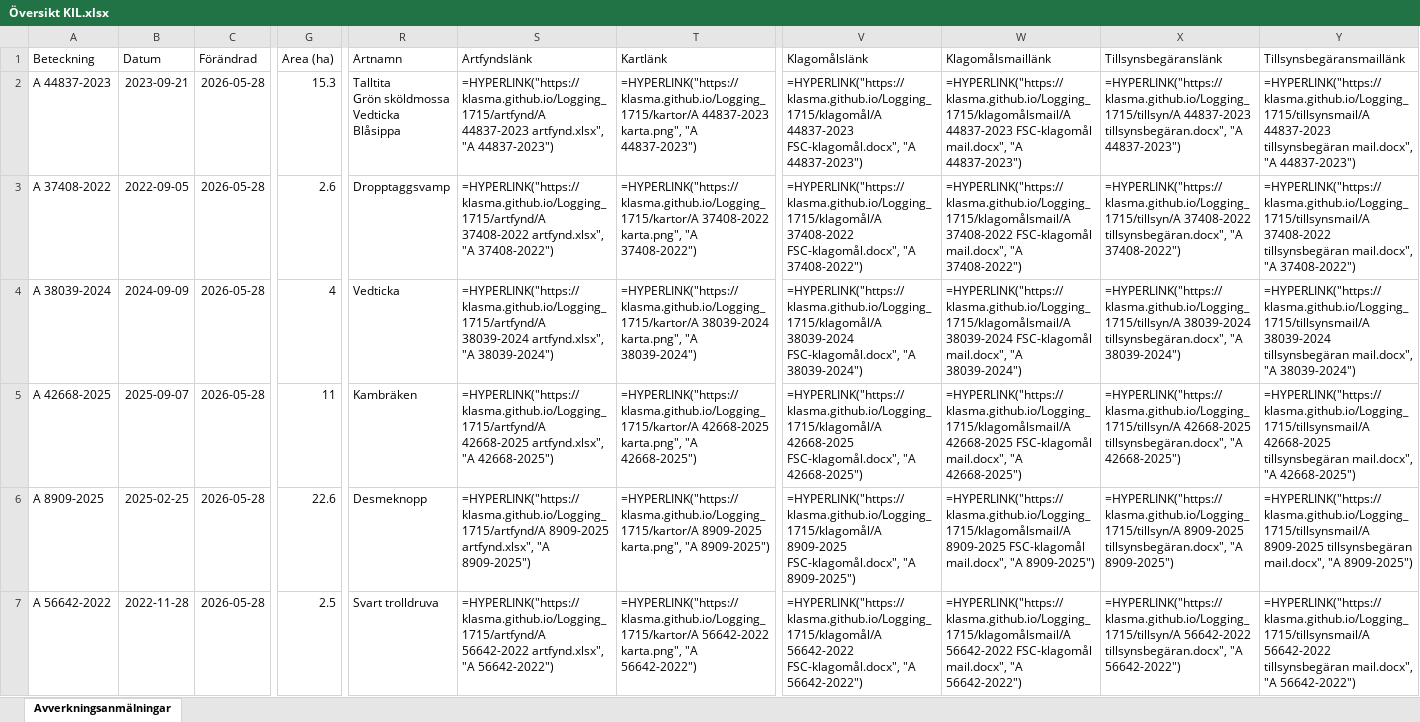
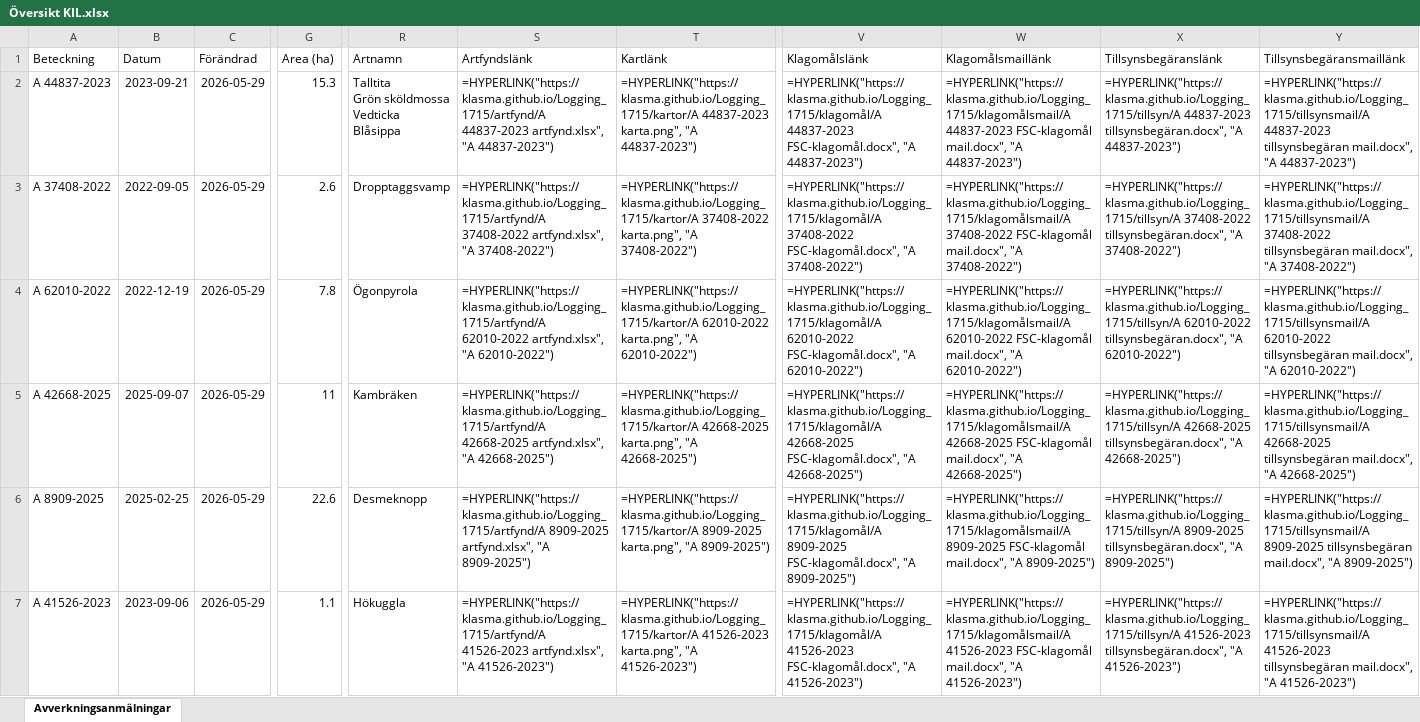
Before and after one commit to klasma/Logging_1715, an Excel workbook: Översikt KIL.xlsx, sheet Avverkningsanmälningar, drawn as a sheet; only a part is shown, gaps mark what is left out; values as stored, in another font and other column widths than the file's, no borders; formulas without a stored value are shown as written; the diff covers the shown part only; the diff names each change by its address in the sheet, - before the commit and + after, or states it on an @@ line.

```diff
--- a/Översikt KIL.xlsx (sheet Avverkningsanmälningar)
+++ b/Översikt KIL.xlsx (sheet Avverkningsanmälningar)
-C2:C7 (Förändrad): 2026-05-28
+C2:C7 (Förändrad): 2026-05-29
-A4 (Beteckning): A 38039-2024
+A4 (Beteckning): A 62010-2022
-B4 (Datum): 2024-09-09
+B4 (Datum): 2022-12-19
-G4 (Area (ha)): 4
+G4 (Area (ha)): 7.8
-R4 (Artnamn): Vedticka
+R4 (Artnamn): Ögonpyrola
-S4 (Artfyndslänk): =HYPERLINK("https://klasma.github.io/Logging_1715/artfynd/A 38039-2024 artfynd.xlsx", "A 38039-2024")
+S4 (Artfyndslänk): =HYPERLINK("https://klasma.github.io/Logging_1715/artfynd/A 62010-2022 artfynd.xlsx", "A 62010-2022")
-T4 (Kartlänk): =HYPERLINK("https://klasma.github.io/Logging_1715/kartor/A 38039-2024 karta.png", "A 38039-2024")
+T4 (Kartlänk): =HYPERLINK("https://klasma.github.io/Logging_1715/kartor/A 62010-2022 karta.png", "A 62010-2022")
-V4 (Klagomålslänk): =HYPERLINK("https://klasma.github.io/Logging_1715/klagomål/A 38039-2024 FSC-klagomål.docx", "A 38039-2024")
+V4 (Klagomålslänk): =HYPERLINK("https://klasma.github.io/Logging_1715/klagomål/A 62010-2022 FSC-klagomål.docx", "A 62010-2022")
-W4 (Klagomålsmaillänk): =HYPERLINK("https://klasma.github.io/Logging_1715/klagomålsmail/A 38039-2024 FSC-klagomål mail.docx", "A 38039-2024")
+W4 (Klagomålsmaillänk): =HYPERLINK("https://klasma.github.io/Logging_1715/klagomålsmail/A 62010-2022 FSC-klagomål mail.docx", "A 62010-2022")
-X4 (Tillsynsbegäranslänk): =HYPERLINK("https://klasma.github.io/Logging_1715/tillsyn/A 38039-2024 tillsynsbegäran.docx", "A 38039-2024")
+X4 (Tillsynsbegäranslänk): =HYPERLINK("https://klasma.github.io/Logging_1715/tillsyn/A 62010-2022 tillsynsbegäran.docx", "A 62010-2022")
-Y4 (Tillsynsbegäransmaillänk): =HYPERLINK("https://klasma.github.io/Logging_1715/tillsynsmail/A 38039-2024 tillsynsbegäran mail.docx", "A 38039-2024")
+Y4 (Tillsynsbegäransmaillänk): =HYPERLINK("https://klasma.github.io/Logging_1715/tillsynsmail/A 62010-2022 tillsynsbegäran mail.docx", "A 62010-2022")
-A7 (Beteckning): A 56642-2022
+A7 (Beteckning): A 41526-2023
-B7 (Datum): 2022-11-28
+B7 (Datum): 2023-09-06
-G7 (Area (ha)): 2.5
+G7 (Area (ha)): 1.1
-R7 (Artnamn): Svart trolldruva
+R7 (Artnamn): Hökuggla
-S7 (Artfyndslänk): =HYPERLINK("https://klasma.github.io/Logging_1715/artfynd/A 56642-2022 artfynd.xlsx", "A 56642-2022")
+S7 (Artfyndslänk): =HYPERLINK("https://klasma.github.io/Logging_1715/artfynd/A 41526-2023 artfynd.xlsx", "A 41526-2023")
-T7 (Kartlänk): =HYPERLINK("https://klasma.github.io/Logging_1715/kartor/A 56642-2022 karta.png", "A 56642-2022")
+T7 (Kartlänk): =HYPERLINK("https://klasma.github.io/Logging_1715/kartor/A 41526-2023 karta.png", "A 41526-2023")
-V7 (Klagomålslänk): =HYPERLINK("https://klasma.github.io/Logging_1715/klagomål/A 56642-2022 FSC-klagomål.docx", "A 56642-2022")
+V7 (Klagomålslänk): =HYPERLINK("https://klasma.github.io/Logging_1715/klagomål/A 41526-2023 FSC-klagomål.docx", "A 41526-2023")
-W7 (Klagomålsmaillänk): =HYPERLINK("https://klasma.github.io/Logging_1715/klagomålsmail/A 56642-2022 FSC-klagomål mail.docx", "A 56642-2022")
+W7 (Klagomålsmaillänk): =HYPERLINK("https://klasma.github.io/Logging_1715/klagomålsmail/A 41526-2023 FSC-klagomål mail.docx", "A 41526-2023")
-X7 (Tillsynsbegäranslänk): =HYPERLINK("https://klasma.github.io/Logging_1715/tillsyn/A 56642-2022 tillsynsbegäran.docx", "A 56642-2022")
+X7 (Tillsynsbegäranslänk): =HYPERLINK("https://klasma.github.io/Logging_1715/tillsyn/A 41526-2023 tillsynsbegäran.docx", "A 41526-2023")
-Y7 (Tillsynsbegäransmaillänk): =HYPERLINK("https://klasma.github.io/Logging_1715/tillsynsmail/A 56642-2022 tillsynsbegäran mail.docx", "A 56642-2022")
+Y7 (Tillsynsbegäransmaillänk): =HYPERLINK("https://klasma.github.io/Logging_1715/tillsynsmail/A 41526-2023 tillsynsbegäran mail.docx", "A 41526-2023")
```
Also changed, not shown: 1266 edited cells elsewhere in this sheet, artfynd/A 26849-2023 artfynd.xlsx, artfynd/A 37408-2022 artfynd.xlsx, 50 other files.
